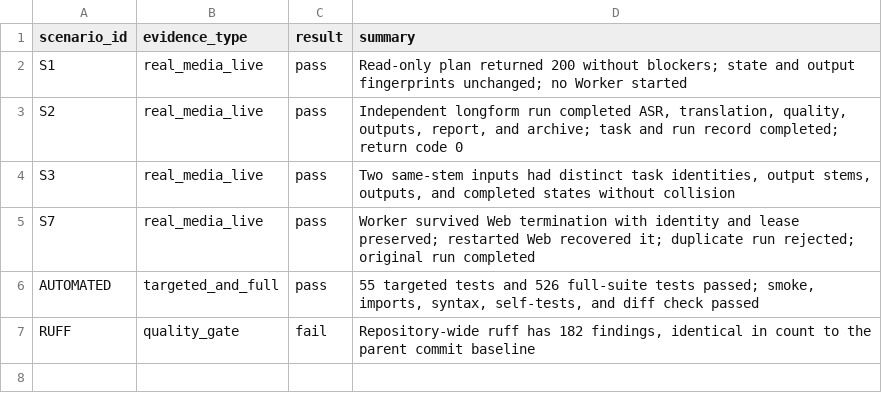
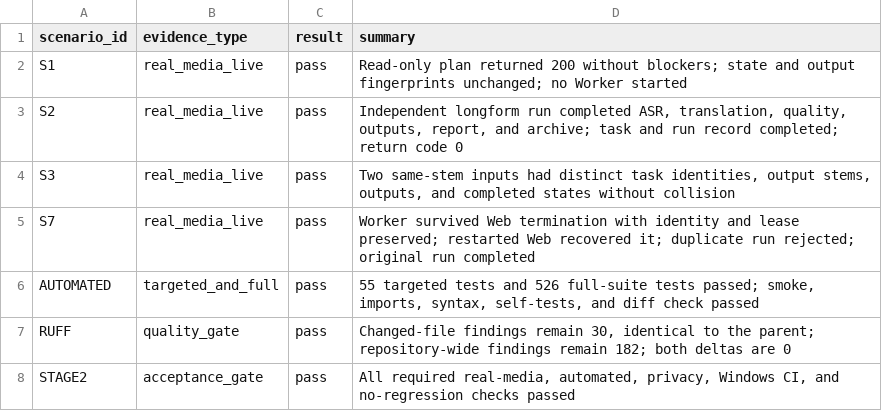
Before and after one commit to dlam12138/cinesub-studio, a CSV file: acceptance/reports/v0_7_1_pipeline_rerun_scenarios.csv, drawn as a sheet.

Commit message:
docs: correct Stage 2 no-regression gate

```diff
--- a/acceptance/reports/v0_7_1_pipeline_rerun_scenarios.csv
+++ b/acceptance/reports/v0_7_1_pipeline_rerun_scenarios.csv
@@ -6,2 +6,3 @@ S7,real_media_live,pass,"Worker survived Web termination with identity and lease
 AUTOMATED,targeted_and_full,pass,"55 targeted tests and 526 full-suite tests passed; smoke, imports, syntax, self-tests, and diff check passed"
-RUFF,quality_gate,fail,"Repository-wide ruff has 182 findings, identical in count to the parent commit baseline"
+RUFF,quality_gate,pass,"Changed-file findings remain 30, identical to the parent; repository-wide findings remain 182; both deltas are 0"
+STAGE2,acceptance_gate,pass,"All required real-media, automated, privacy, Windows CI, and no-regression checks passed"
```
Also changed, not shown: 4 other files.
